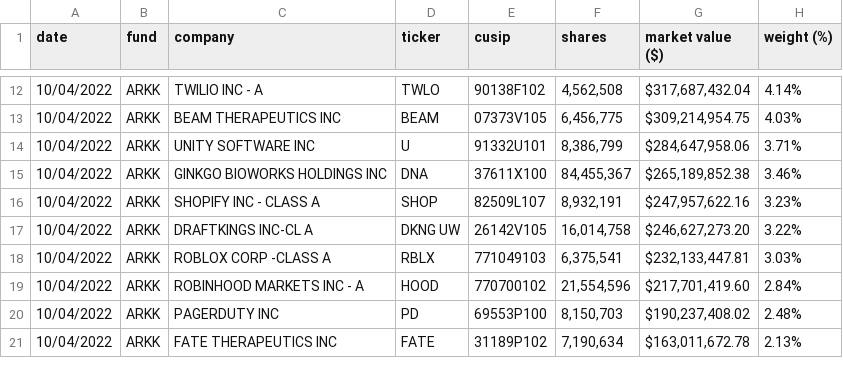
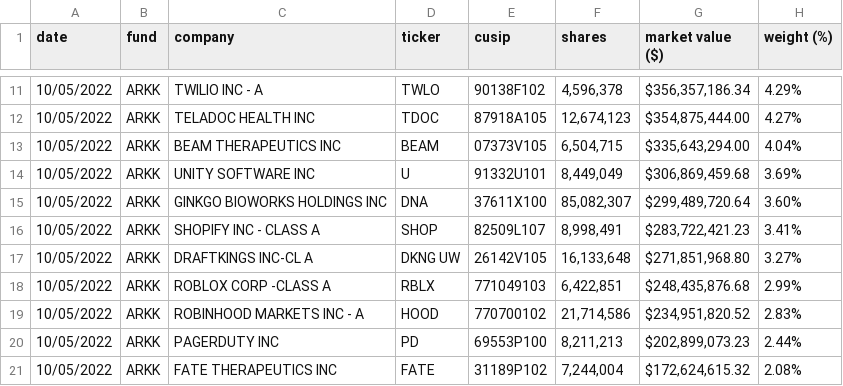
Before and after one commit to tsekityam/ark-funds-flat-data, a CSV file: ARK_INNOVATION_ETF_ARKK_HOLDINGS.csv, drawn as a sheet; only a part is shown, gaps mark what is left out; the diff covers the shown part only.

Commit message:
Flat: latest data (2022-10-06T00:28:54.645Z) {   "date": "2022-10-06T00:28:54.645Z",   "files": [     {       "name": "ARK_INNOVATION_ETF_ARKK_HOLDINGS.csv",       "deltaBytes": -2,       "source": "https://ark-funds.com/wp-content/uploads/funds-etf-csv/ARK_INNOVATION_ETF_ARKK_HOLDINGS.csv"     },     {       "name": "raw/ARK_INNOVATION_ETF_ARKK_HOLDINGS.csv",       "deltaBytes": -2,       "source": "https://ark-funds.com/wp-content/uploads/funds-etf-csv/ARK_INNOVATION_ETF_ARKK_HOLDINGS.csv"     }   ] }

```diff
--- a/ARK_INNOVATION_ETF_ARKK_HOLDINGS.csv
+++ b/ARK_INNOVATION_ETF_ARKK_HOLDINGS.csv
@@ -12,10 +11,11 @@ date,fund,company,ticker,cusip,shares,market value ($),weight (%)
-10/04/2022,ARKK,TWILIO INC - A,TWLO,90138F102,"4,562,508","$317,687,432.04",4.14%
-10/04/2022,ARKK,BEAM THERAPEUTICS INC,BEAM,07373V105,"6,456,775","$309,214,954.75",4.03%
-10/04/2022,ARKK,UNITY SOFTWARE INC,U,91332U101,"8,386,799","$284,647,958.06",3.71%
-10/04/2022,ARKK,GINKGO BIOWORKS HOLDINGS INC,DNA,37611X100,"84,455,367","$265,189,852.38",3.46%
-10/04/2022,ARKK,SHOPIFY INC - CLASS A,SHOP,82509L107,"8,932,191","$247,957,622.16",3.23%
-10/04/2022,ARKK,DRAFTKINGS INC-CL A,DKNG UW,26142V105,"16,014,758","$246,627,273.20",3.22%
-10/04/2022,ARKK,ROBLOX CORP -CLASS A,RBLX,771049103,"6,375,541","$232,133,447.81",3.03%
-10/04/2022,ARKK,ROBINHOOD MARKETS INC - A,HOOD,770700102,"21,554,596","$217,701,419.60",2.84%
-10/04/2022,ARKK,PAGERDUTY INC,PD,69553P100,"8,150,703","$190,237,408.02",2.48%
-10/04/2022,ARKK,FATE THERAPEUTICS INC,FATE,31189P102,"7,190,634","$163,011,672.78",2.13%
+10/05/2022,ARKK,TWILIO INC - A,TWLO,90138F102,"4,596,378","$356,357,186.34",4.29%
+10/05/2022,ARKK,TELADOC HEALTH INC,TDOC,87918A105,"12,674,123","$354,875,444.00",4.27%
+10/05/2022,ARKK,BEAM THERAPEUTICS INC,BEAM,07373V105,"6,504,715","$335,643,294.00",4.04%
+10/05/2022,ARKK,UNITY SOFTWARE INC,U,91332U101,"8,449,049","$306,869,459.68",3.69%
+10/05/2022,ARKK,GINKGO BIOWORKS HOLDINGS INC,DNA,37611X100,"85,082,307","$299,489,720.64",3.60%
+10/05/2022,ARKK,SHOPIFY INC - CLASS A,SHOP,82509L107,"8,998,491","$283,722,421.23",3.41%
+10/05/2022,ARKK,DRAFTKINGS INC-CL A,DKNG UW,26142V105,"16,133,648","$271,851,968.80",3.27%
+10/05/2022,ARKK,ROBLOX CORP -CLASS A,RBLX,771049103,"6,422,851","$248,435,876.68",2.99%
+10/05/2022,ARKK,ROBINHOOD MARKETS INC - A,HOOD,770700102,"21,714,586","$234,951,820.52",2.83%
+10/05/2022,ARKK,PAGERDUTY INC,PD,69553P100,"8,211,213","$202,899,073.23",2.44%
+10/05/2022,ARKK,FATE THERAPEUTICS INC,FATE,31189P102,"7,244,004","$172,624,615.32",2.08%
```
Also changed, not shown: 4 added rows, 5 removed rows and 74 edited cells elsewhere in this file, raw/ARK_INNOVATION_ETF_ARKK_HOLDINGS.csv.
